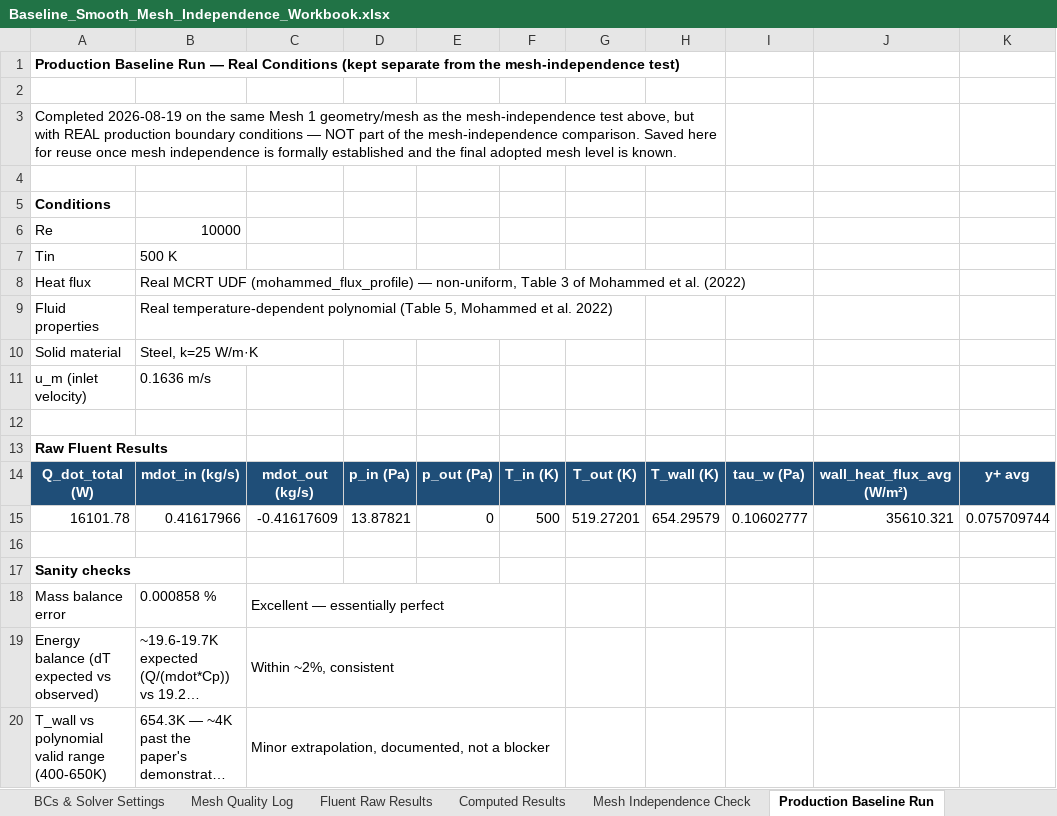
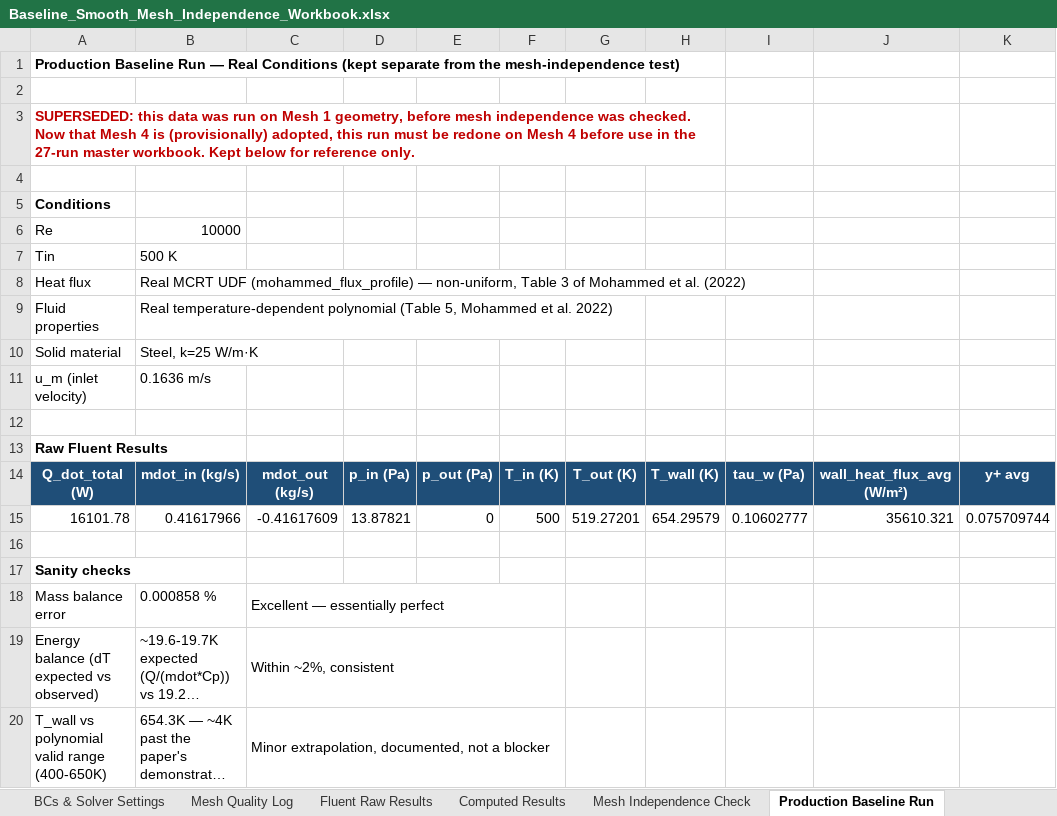
Before and after one commit to dhagax100/dhagax100, an Excel workbook: thesis/mesh-validation/Baseline_Smooth_Mesh_Independence_Workbook.xlsx, sheet Production Baseline Run, drawn as a sheet; only a part is shown; long unchanged cells end in …; values as stored, in another font and other column widths than the file's, no borders; the diff names each change by its address in the sheet, - before the commit and + after, or states it on an @@ line.

```diff
--- a/thesis/mesh-validation/Baseline_Smooth_Mesh_Independence_Workbook.xlsx (sheet Production Baseline Run)
+++ b/thesis/mesh-validation/Baseline_Smooth_Mesh_Independence_Workbook.xlsx (sheet Production Baseline Run)
-A3: Completed 2026-08-19 on the same Mesh 1 geometry/mesh as the mesh-independence test above, but with REAL production boundary conditions — NOT part of the mesh-independence comparison. Saved here for reuse once mesh independence is formally established and the final adopted mesh level is known.
+A3: SUPERSEDED: this data was run on Mesh 1 geometry, before mesh independence was checked. Now that Mesh 4 is (provisionally) adopted, this run must be redone on Mesh 4 before use in the 27-run master workbook. Kept below for reference only.
@@ A3 bold: off → on, text colour: black → #C00000 @@
```
Also changed, not shown: sheet README.
